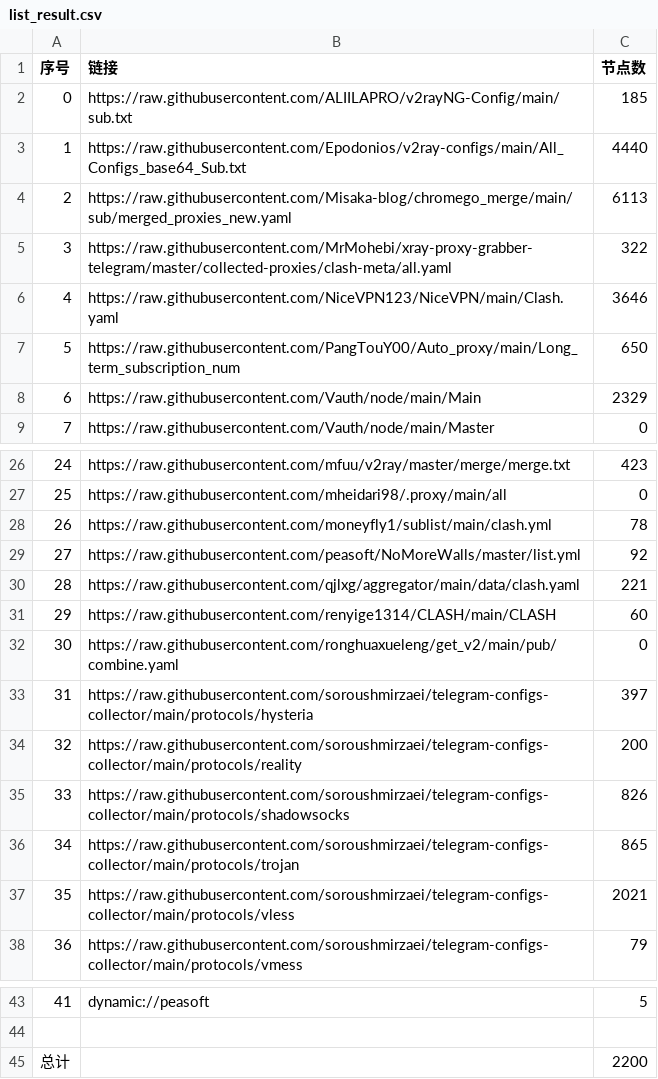
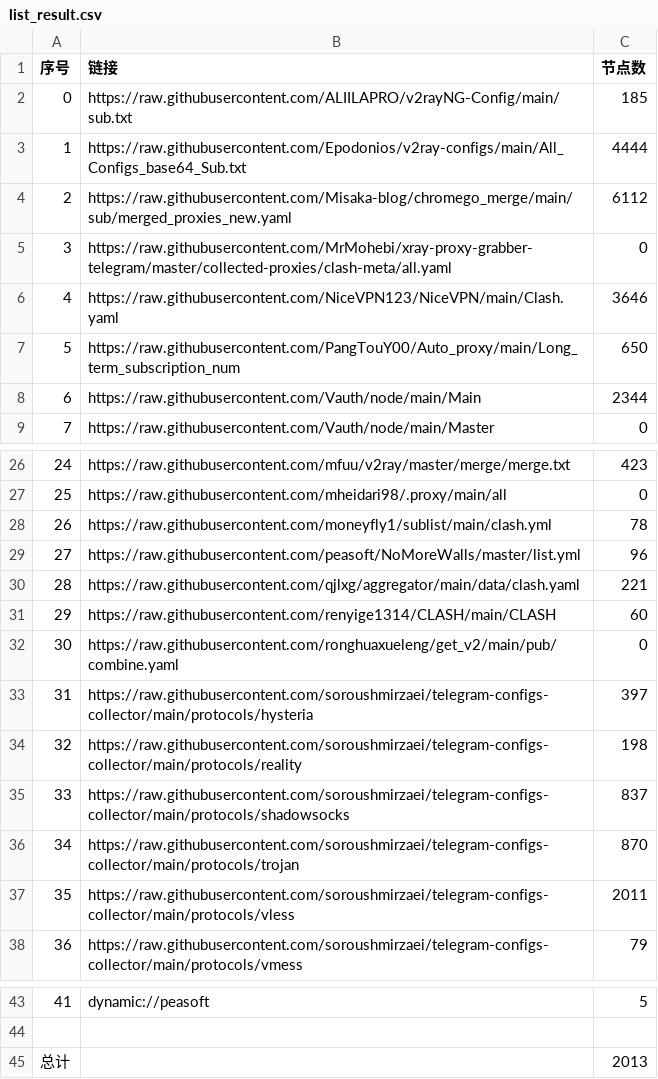
Before and after one commit to skywrt/Preferred-service, a CSV file: list_result.csv, drawn as a sheet; only a part is shown, gaps mark what is left out.

```diff
--- a/list_result.csv
+++ b/list_result.csv
@@ -2,8 +2,8 @@
 0,https://raw.githubusercontent.com/ALIILAPRO/v2rayNG-Config/main/sub.txt,185
-1,https://raw.githubusercontent.com/Epodonios/v2ray-configs/main/All_Configs_base64_Sub.txt,4440
-2,https://raw.githubusercontent.com/Misaka-blog/chromego_merge/main/sub/merged_proxies_new.yaml,6113
-3,https://raw.githubusercontent.com/MrMohebi/xray-proxy-grabber-telegram/master/collected-proxies/clash-meta/all.yaml,322
+1,https://raw.githubusercontent.com/Epodonios/v2ray-configs/main/All_Configs_base64_Sub.txt,4444
+2,https://raw.githubusercontent.com/Misaka-blog/chromego_merge/main/sub/merged_proxies_new.yaml,6112
+3,https://raw.githubusercontent.com/MrMohebi/xray-proxy-grabber-telegram/master/collected-proxies/clash-meta/all.yaml,0
 4,https://raw.githubusercontent.com/NiceVPN123/NiceVPN/main/Clash.yaml,3646
 5,https://raw.githubusercontent.com/PangTouY00/Auto_proxy/main/Long_term_subscription_num,650
-6,https://raw.githubusercontent.com/Vauth/node/main/Main,2329
+6,https://raw.githubusercontent.com/Vauth/node/main/Main,2344
 7,https://raw.githubusercontent.com/Vauth/node/main/Master,0
@@ -28,3 +28,3 @@
 26,https://raw.githubusercontent.com/moneyfly1/sublist/main/clash.yml,78
-27,https://raw.githubusercontent.com/peasoft/NoMoreWalls/master/list.yml,92
+27,https://raw.githubusercontent.com/peasoft/NoMoreWalls/master/list.yml,96
 28,https://raw.githubusercontent.com/qjlxg/aggregator/main/data/clash.yaml,221
@@ -33,6 +33,6 @@
 31,https://raw.githubusercontent.com/soroushmirzaei/telegram-configs-collector/main/protocols/hysteria,397
-32,https://raw.githubusercontent.com/soroushmirzaei/telegram-configs-collector/main/protocols/reality,200
-33,https://raw.githubusercontent.com/soroushmirzaei/telegram-configs-collector/main/protocols/shadowsocks,826
-34,https://raw.githubusercontent.com/soroushmirzaei/telegram-configs-collector/main/protocols/trojan,865
-35,https://raw.githubusercontent.com/soroushmirzaei/telegram-configs-collector/main/protocols/vless,2021
+32,https://raw.githubusercontent.com/soroushmirzaei/telegram-configs-collector/main/protocols/reality,198
+33,https://raw.githubusercontent.com/soroushmirzaei/telegram-configs-collector/main/protocols/shadowsocks,837
+34,https://raw.githubusercontent.com/soroushmirzaei/telegram-configs-collector/main/protocols/trojan,870
+35,https://raw.githubusercontent.com/soroushmirzaei/telegram-configs-collector/main/protocols/vless,2011
 36,https://raw.githubusercontent.com/soroushmirzaei/telegram-configs-collector/main/protocols/vmess,79
@@ -44,2 +44,2 @@
 
-总计,,2200
+总计,,2013
```
Also changed, not shown: 34 other files.
